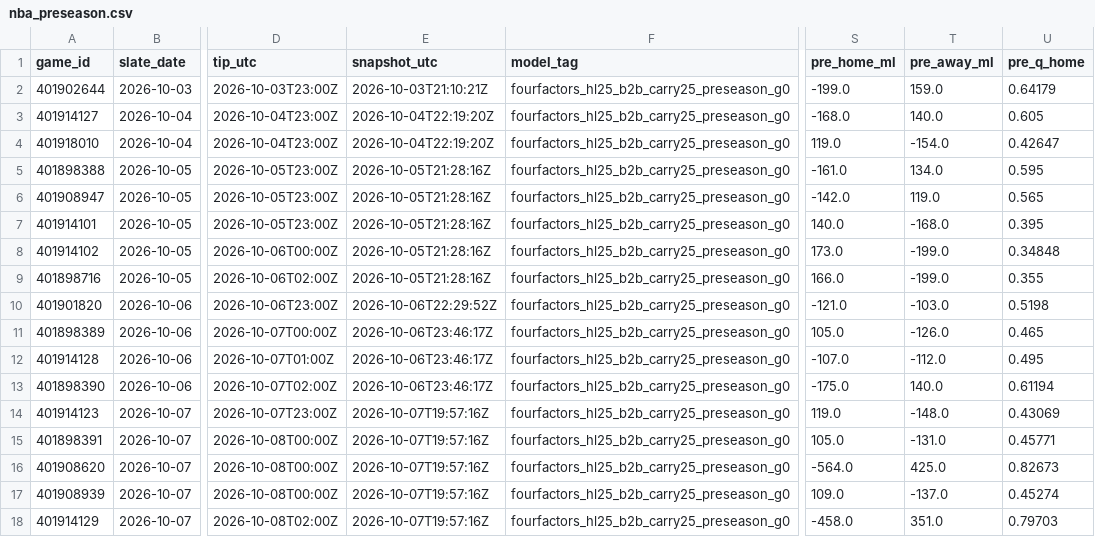
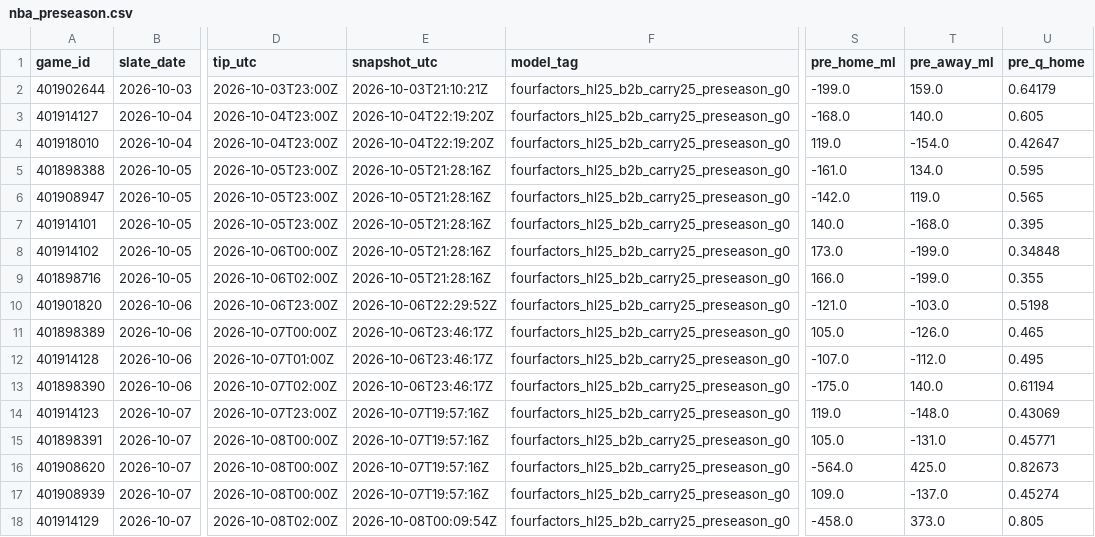
Before and after one commit to Dave356w/nba-matchups, a CSV file: data/nba_preseason.csv, drawn as a sheet; only a part is shown, gaps mark what is left out; the diff names each change by its address in the sheet, - before the commit and + after, or states it on an @@ line.

```diff
--- a/data/nba_preseason.csv
+++ b/data/nba_preseason.csv
-E18 (snapshot_utc): 2026-10-07T19:57:16Z
+E18 (snapshot_utc): 2026-10-08T00:09:54Z
-T18 (pre_away_ml): 351.0
+T18 (pre_away_ml): 373.0
-U18 (pre_q_home): 0.79703
+U18 (pre_q_home): 0.805
```
Also changed, not shown: 1 other file.
